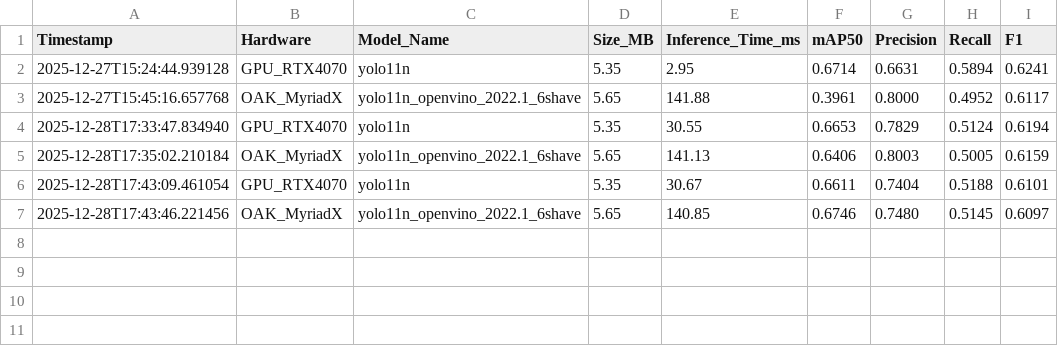
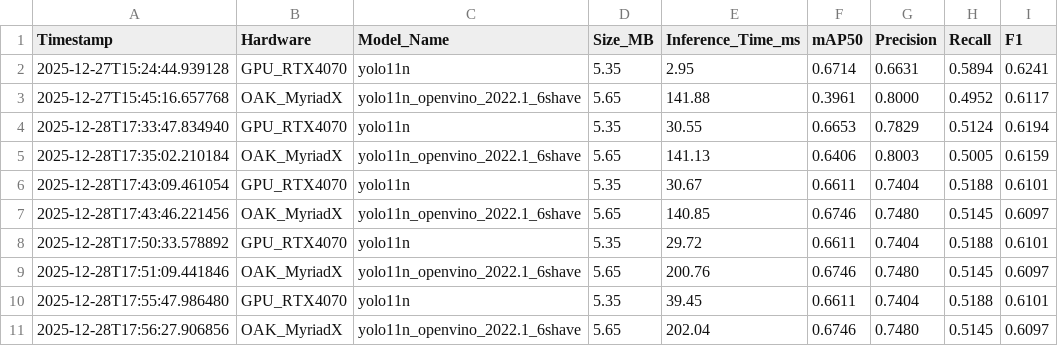
Before and after one commit to NathanAmoussou/3d_edge_object_detection, a CSV file: benchmark_results.csv, drawn as a sheet; the diff names each change by its address in the sheet, - before the commit and + after, or states it on an @@ line.

Commit message:
feat(benchmark.py): harmonize timing scope and queue settings
- mesure GPU end-to-end incluant la boucle Python de reconstruction des prédictions (chrono après `result.boxes`)
- ajuste la queue de sortie OAK à `maxSize=1` pour éviter la latence due à l’accumulation

```diff
--- a/benchmark_results.csv
+++ b/benchmark_results.csv
+row 8: 2025-12-28T17:50:33.578892 | GPU_RTX4070 | yolo11n | 5.35 | 29.72 | 0.6611 | 0.7404 | 0.5188 | 0.6101
+row 9: 2025-12-28T17:51:09.441846 | OAK_MyriadX | yolo11n_openvino_2022.1_6shave | 5.65 | 200.76 | 0.6746 | 0.7480 | 0.5145 | 0.6097
+row 10: 2025-12-28T17:55:47.986480 | GPU_RTX4070 | yolo11n | 5.35 | 39.45 | 0.6611 | 0.7404 | 0.5188 | 0.6101
+row 11: 2025-12-28T17:56:27.906856 | OAK_MyriadX | yolo11n_openvino_2022.1_6shave | 5.65 | 202.04 | 0.6746 | 0.7480 | 0.5145 | 0.6097
```
Also changed, not shown: 1 other file.
